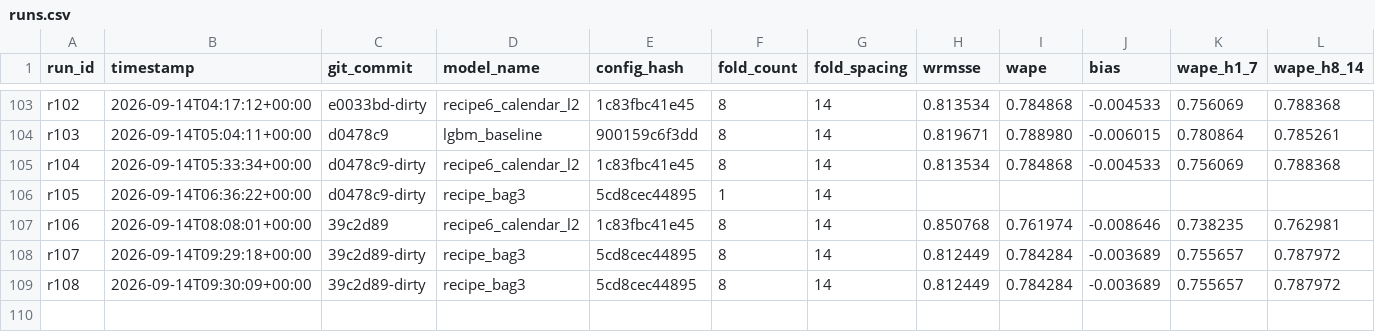
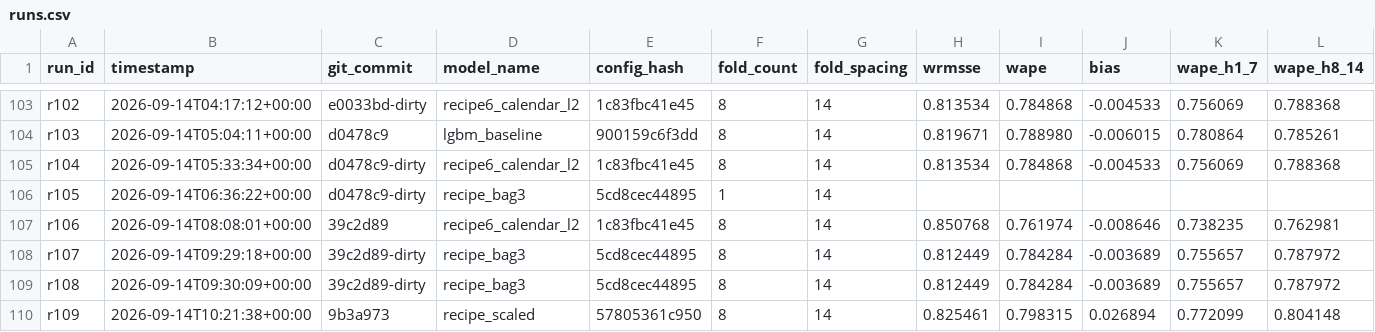
Before and after one commit to rslayer/kepler, a CSV file: runs/runs.csv, drawn as a sheet; only a part is shown, gaps mark what is left out; rows hold the shown columns only; the diff names each change by its address in the sheet, - before the commit and + after, or states it on an @@ line.

```diff
--- a/runs/runs.csv
+++ b/runs/runs.csv
+row 110: r109 | 2026-09-14T10:21:38+00:00 | 9b3a973 | recipe_scaled | 57805361c950 | 8 | 14 | 0.825461 | 0.798315 | 0.026894 | 0.772099 | 0.804148
```
Also changed, not shown: 2 other files.
